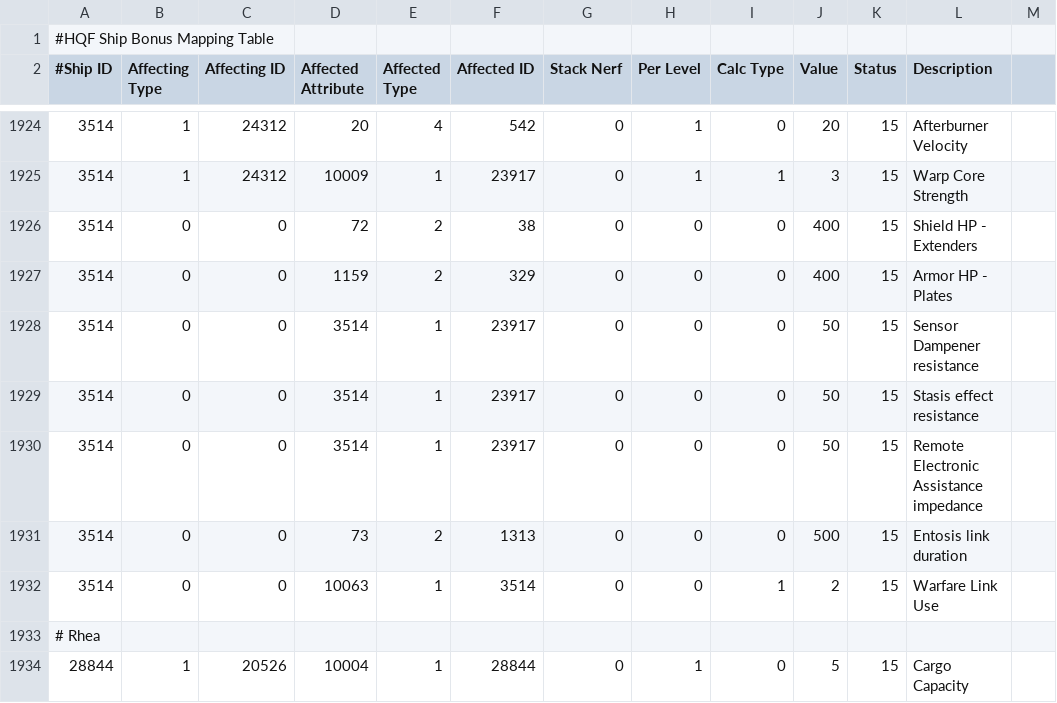
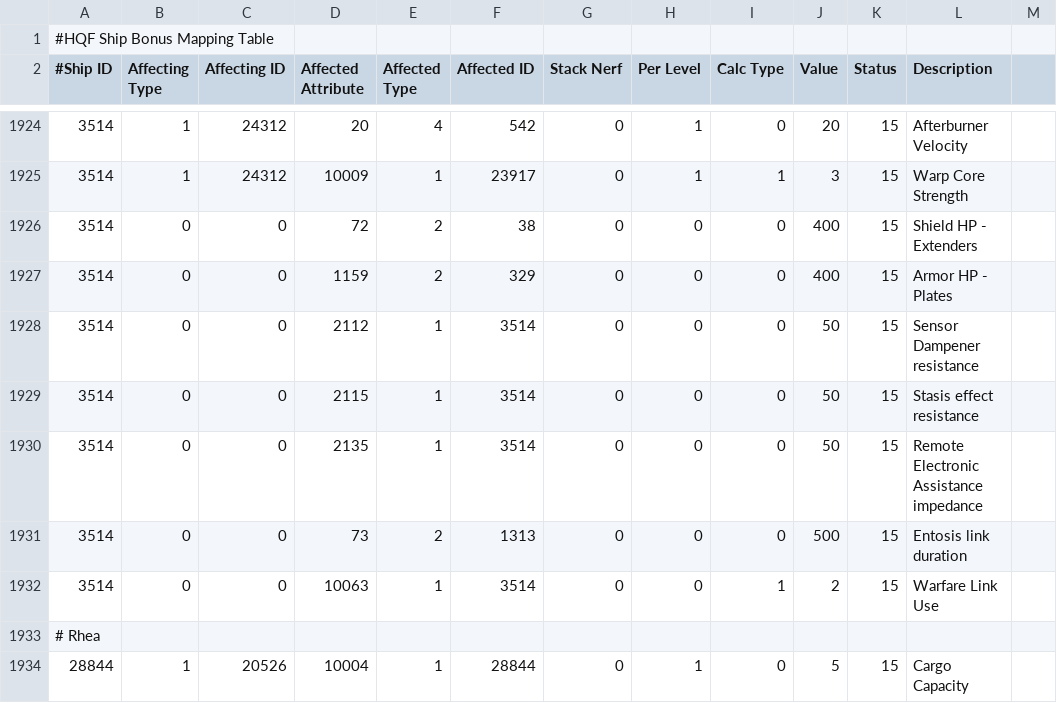
Before and after one commit to wyrlwind/EveHQ, a CSV file: EveHQ.HQF/Resources/ShipBonuses.csv, drawn as a sheet; only a part is shown, gaps mark what is left out.

Commit message:
Revenant bonuses fix

```diff
--- a/EveHQ.HQF/Resources/ShipBonuses.csv
+++ b/EveHQ.HQF/Resources/ShipBonuses.csv
@@ -1927,5 +1927,5 @@
 3514,0,0,1159,2,329,0,0,0,400,15,Armor HP - Plates
-3514,0,0,3514,1,23917,0,0,0,50,15,Sensor Dampener resistance
-3514,0,0,3514,1,23917,0,0,0,50,15,Stasis effect resistance
-3514,0,0,3514,1,23917,0,0,0,50,15,Remote Electronic Assistance impedance
+3514,0,0,2112,1,3514,0,0,0,50,15,Sensor Dampener resistance
+3514,0,0,2115,1,3514,0,0,0,50,15,Stasis effect resistance
+3514,0,0,2135,1,3514,0,0,0,50,15,Remote Electronic Assistance impedance
 3514,0,0,73,2,1313,0,0,0,500,15,Entosis link duration
```
